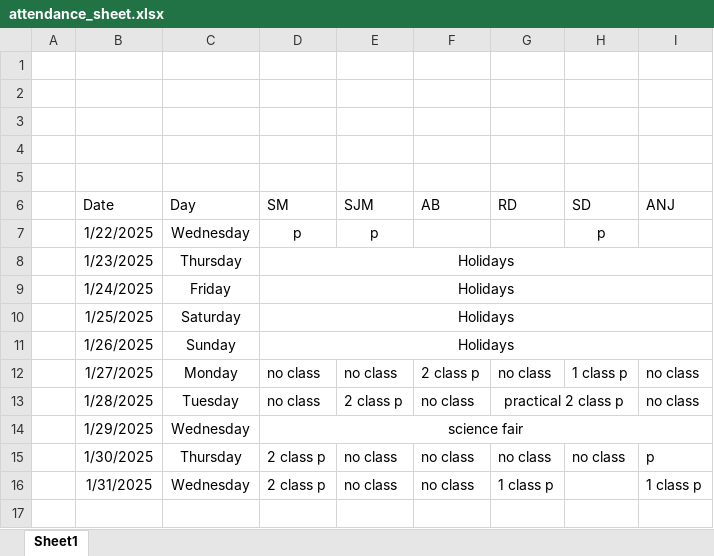
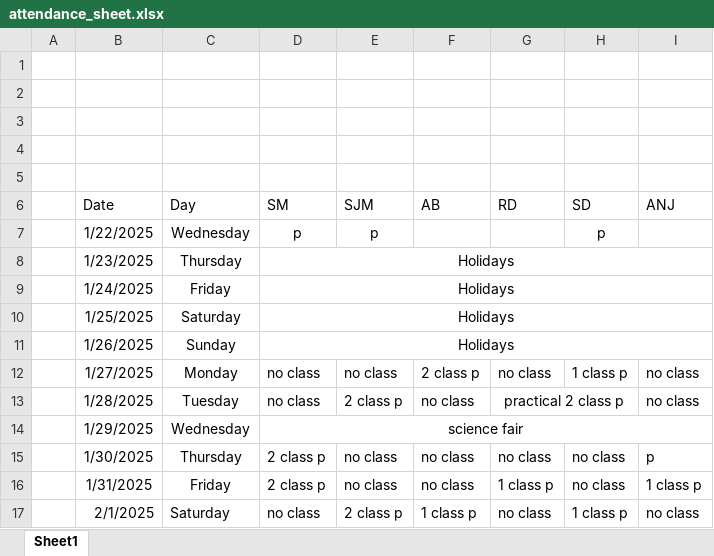
Before and after one commit to Sukdebrmondal/2nd_year_4th_semester, an Excel workbook: attendance_sheet.xlsx, sheet Sheet1, drawn as a sheet; values as stored, in another font and other column widths than the file's, no borders; the diff names each change by its address in the sheet, - before the commit and + after, or states it on an @@ line.

Commit message:
new

```diff
--- a/attendance_sheet.xlsx (sheet Sheet1)
+++ b/attendance_sheet.xlsx (sheet Sheet1)
-C16 (Day): Wednesday
+C16 (Day): Friday
-H16 (SD): (empty)
+H16 (SD): no class
+row 17:  | 2/1/2025 | Saturday | no class | 2 class p | 1 class p | no class | 1 class p | no class
```
